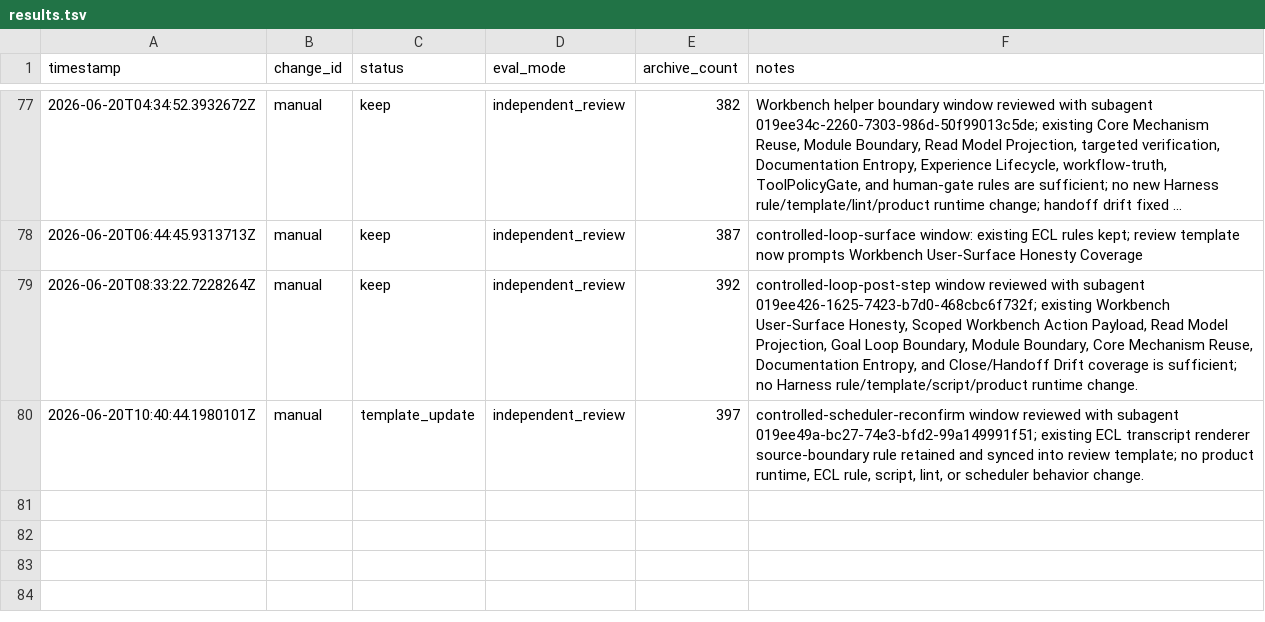
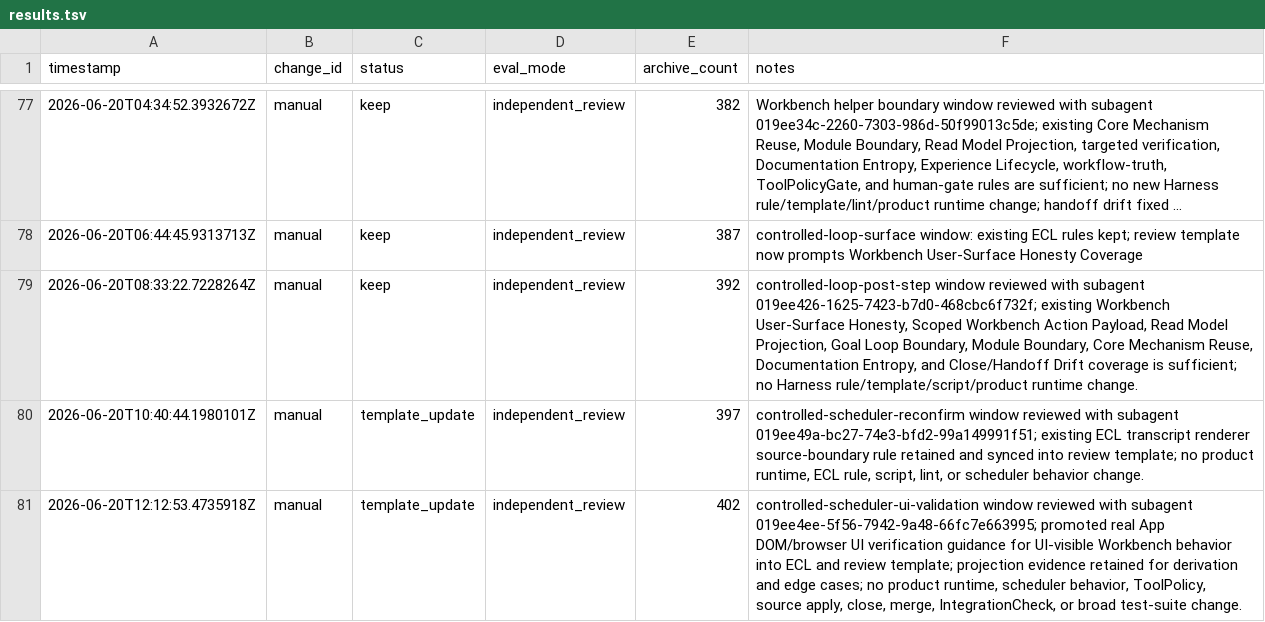
Before and after one commit to qinghui316/agent-harness-orchestrator, a TSV file: harness/evolution/results.tsv, drawn as a sheet; only a part is shown, gaps mark what is left out; long unchanged cells end in ….

Commit message:
Surface controlled scheduler confirmation evidence

```diff
--- a/harness/evolution/results.tsv
+++ b/harness/evolution/results.tsv
@@ -80 +80,2 @@ timestamp	change_id	status	eval_mode	archive_count	notes
 2026-06-20T10:40:44.1980101Z	manual	template_update	independent_review	397	controlled-scheduler-reconfirm window reviewed with subagent 019ee49a-bc27-74e3-bfd2-99a149991f51; existing ECL transcript renderer source-boundary rule retained and synced into review template; no product runtime, ECL rule, script, lint, or scheduler behavior change.
+2026-06-20T12:12:53.4735918Z	manual	template_update	independent_review	402	controlled-scheduler-ui-validation window reviewed with subagent 019ee4ee-5f56-7942-9a48-66fc7e663995; promoted real App DOM/browser UI verification guidance for UI-visible Workbench behavior into ECL and review template; projection evidence retained for derivation and edge cases; no product runtime, scheduler behavior, ToolPolicy, source apply, close, merge, IntegrationCheck, or broad test-suite change.
```
Also changed, not shown: 23 other files.
